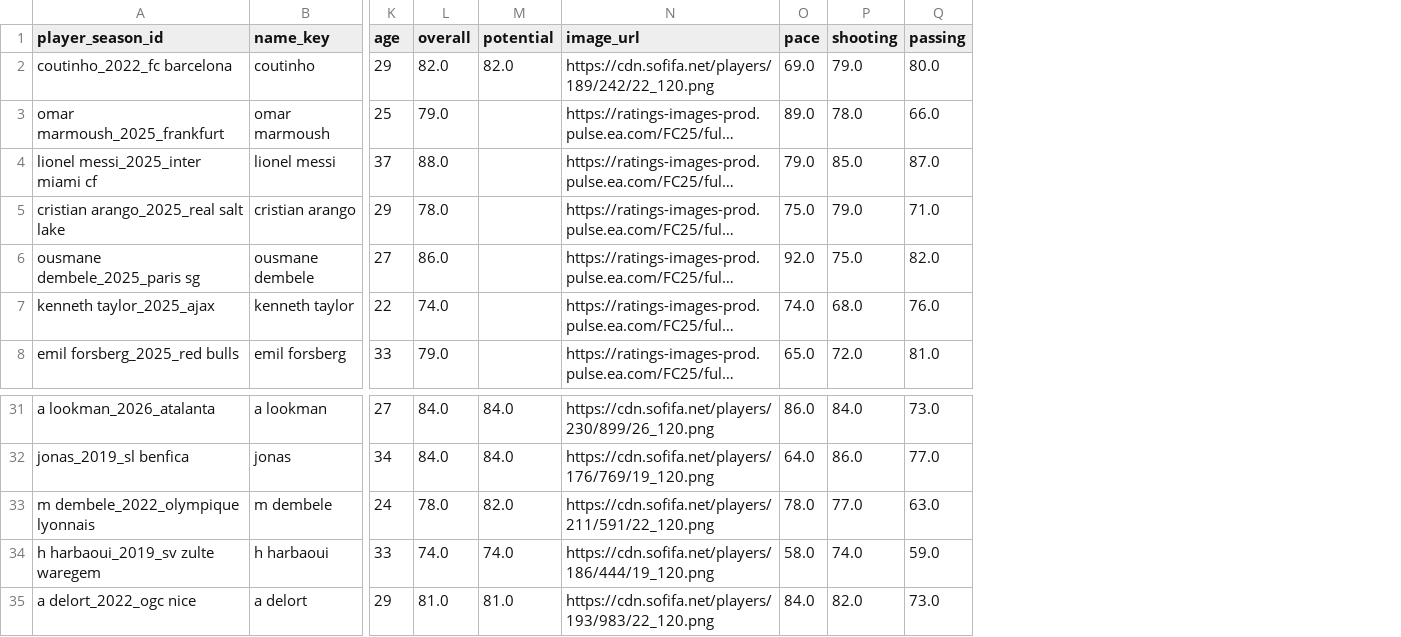
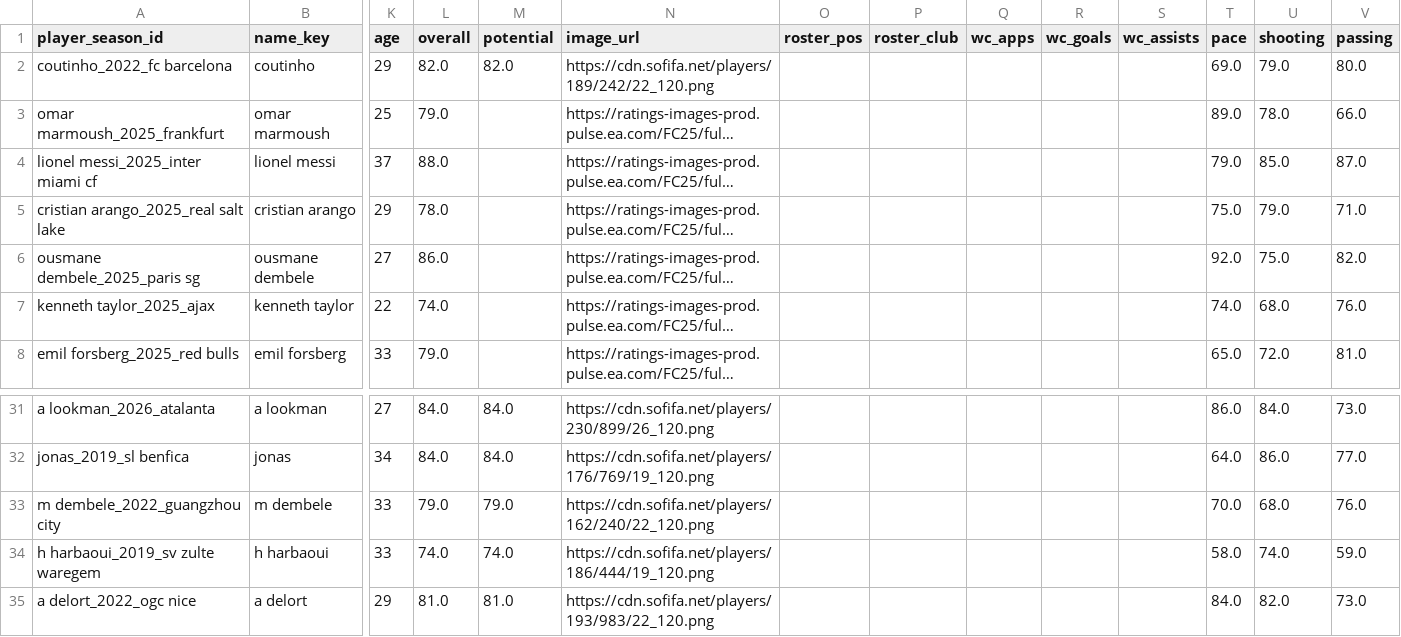
Before and after one commit to tmnnngs247/Eternal_World_Cup, a CSV file: data/processed/similarity_examples.csv, drawn as a sheet; only a part is shown, gaps mark what is left out; long unchanged cells end in …; removed rows and columns are numbered as before the commit, all else as after; rows hold the shown columns only; the diff names each change by its address in the sheet, - before the commit and + after, or states it on an @@ line.

Commit message:
Wire in real World Cup roster data (2018, 2022, 2026)
The app has been named and framed around the World Cup since day one,
but players_master.csv never actually had roster_id/wc_apps/wc_goals
data -- legend_score.py silently defaulted them to 0 for every player,
so the "combines... World Cup metadata" claim was never true.

Sourced per-tournament "Player Standard Stats" tables from fbref.com
(2018, 2022, and the live 2026 tournament) via browser -- FBRef sits
behind Cloudflare bot protection, so a plain scraper wouldn't get
through. Saved as data/raw/world_cup_<year>_player_stats.csv (not
committed, consistent with this repo's data/raw/* gitignore policy;
re-sourcing needs a browser session, not a script).

build_dataset.py now merges this by player name + season_year into
wc_apps/wc_goals/wc_assists/roster_pos/roster_club. FIFA's short_name
is abbreviated in ways FBRef's full names aren't, and not consistently
(e.g. "Jordi Alba" stays unabbreviated), so each row tries an exact
name match first, then an abbreviated fallback -- 1,834/2,319 rows
(79.1%) resolve. Also fixed train_embeddings.py's roster-inclusion
check, which referenced a "roster_id" column that never existed.

The Legend Score's World Cup component is live now: the ranking is
topped by Mbappé/Haaland/Lamine Yamal/Bellingham, the real standouts
of the ongoing 2026 tournament, instead of a purely FIFA-attribute
ranking. Re-ran the full pipeline; regenerated data/processed and
models/embedding_metadata.json accordingly.

```diff
--- a/data/processed/similarity_examples.csv
+++ b/data/processed/similarity_examples.csv
+column O (roster_pos), empty
+column P (roster_club), empty
+column Q (wc_apps), empty
+column R (wc_goals), empty
+column S (wc_assists), empty
-row 33: m dembele_2022_olympique lyonnais | m dembele | 24 | 78.0 | 82.0 | https://cdn.sofifa.net/players/211/591/22_120.png | 78.0 | 77.0 | 63.0
+row 33: m dembele_2022_guangzhou city | m dembele | 33 | 79.0 | 79.0 | https://cdn.sofifa.net/players/162/240/22_120.png |  |  |  |  |  | 70.0 | 68.0 | 76.0
```
Also changed, not shown: data/processed/archetypes.csv, 5 other files.
